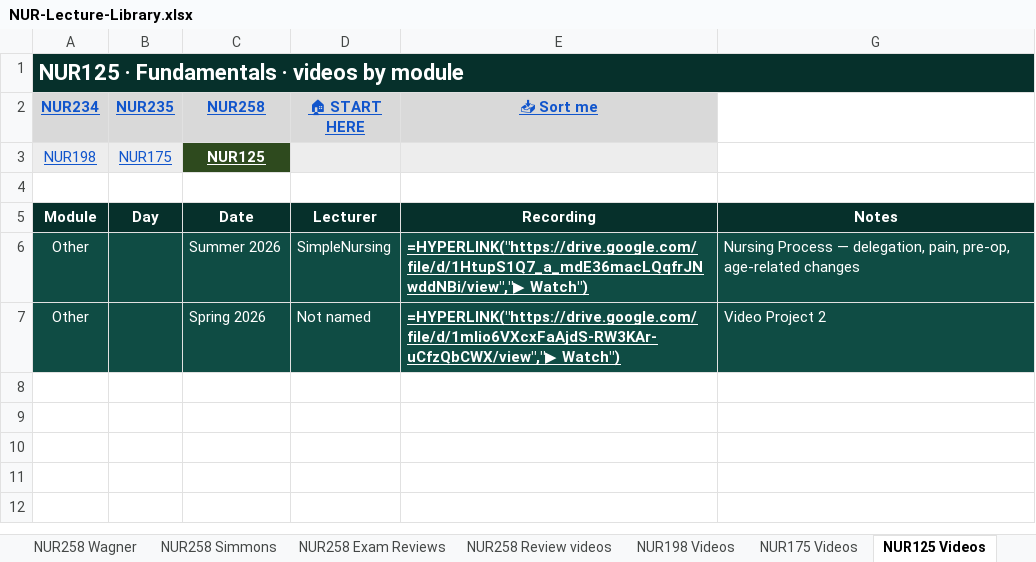
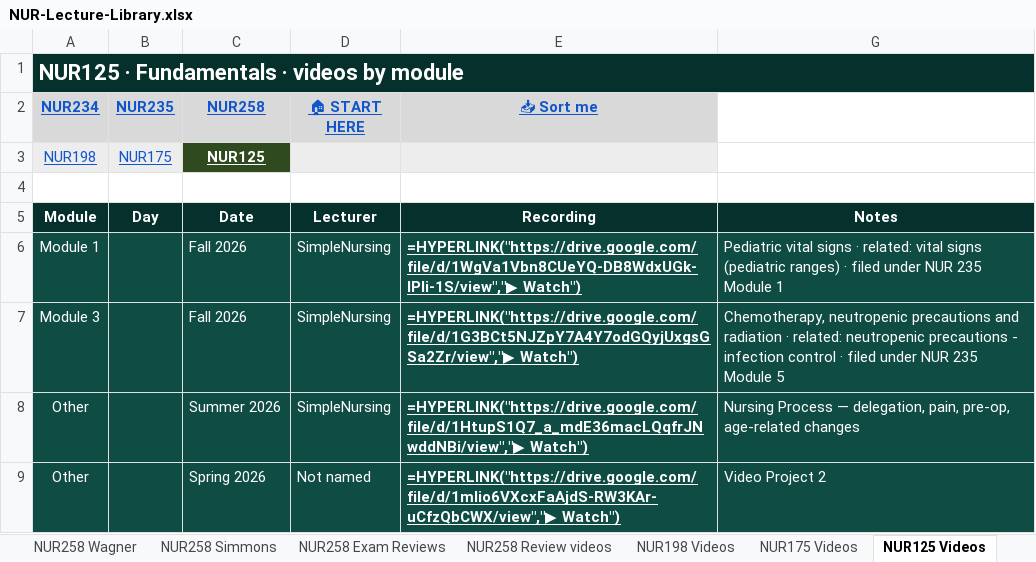
Before and after one commit to Arnold7777777/ABSN-Study-Hub, an Excel workbook: files/NUR-Lecture-Library.xlsx, sheet NUR125 Videos, drawn as a sheet; values as stored, in another font and other column widths than the file's, no borders; formulas without a stored value are shown as written; the diff names each change by its address in the sheet, - before the commit and + after, or states it on an @@ line.

```diff
--- a/files/NUR-Lecture-Library.xlsx (sheet NUR125 Videos)
+++ b/files/NUR-Lecture-Library.xlsx (sheet NUR125 Videos)
+row 6: Module 1 |  | Fall 2026 | SimpleNursing | =HYPERLINK("https://drive.google.com/file/d/1WgVa1Vbn8CUeYQ-DB8WdxUGk-IPIi-1S/view","▶ Watch") | Pediatric vital signs · related: vital signs (pediatric ranges) · filed under NUR 235 Module 1
+row 7: Module 3 |  | Fall 2026 | SimpleNursing | =HYPERLINK("https://drive.google.com/file/d/1G3BCt5NJZpY7A4Y7odGQyjUxgsGSa2Zr/view","▶ Watch") | Chemotherapy, neutropenic precautions and radiation · related: neutropenic precautions - infection control · filed under NUR 235 Module 5
```
Also changed, not shown: sheet NUR198 Videos, sheet NUR175 Videos, hidden cells, 2 other files.
